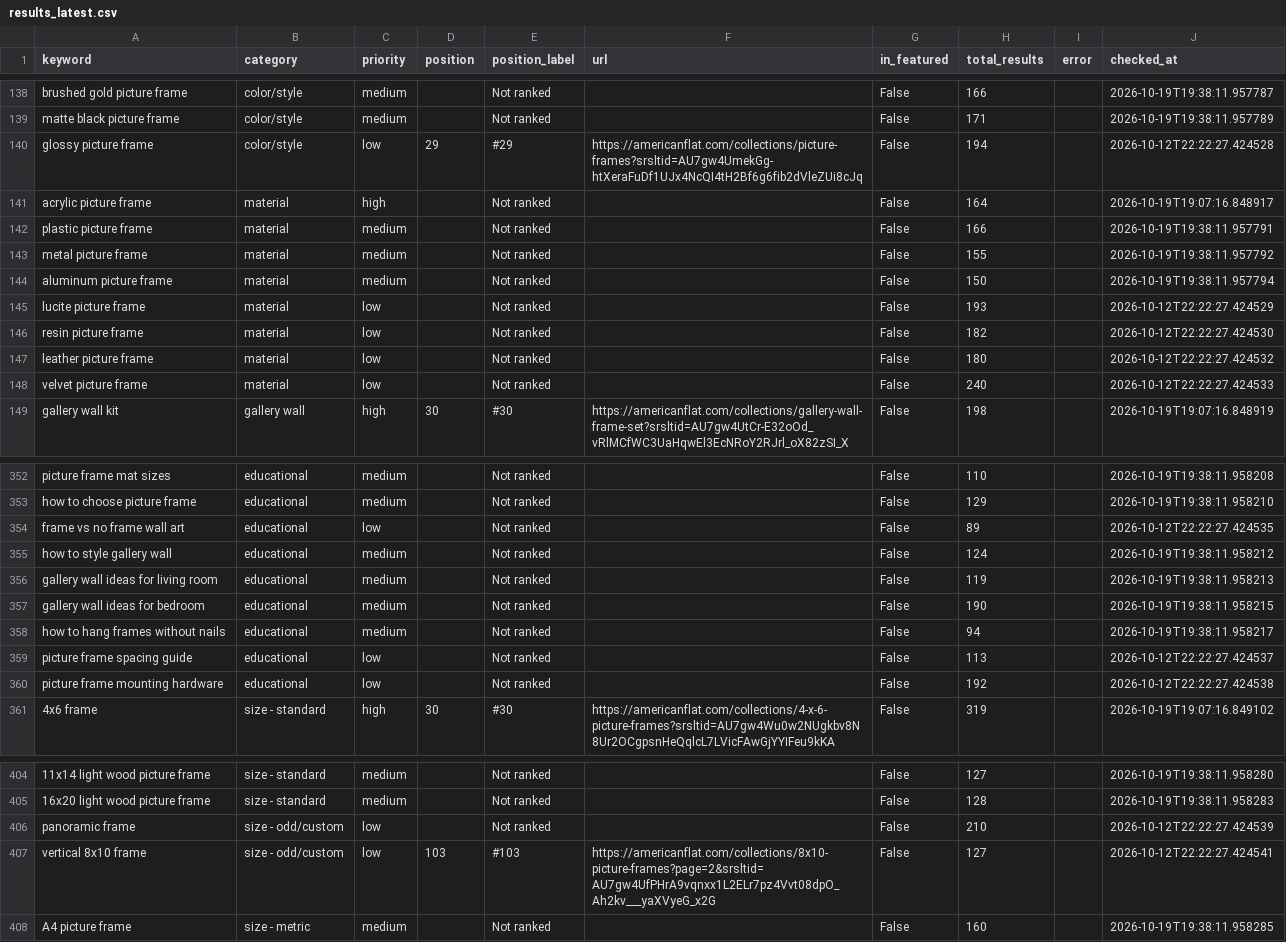
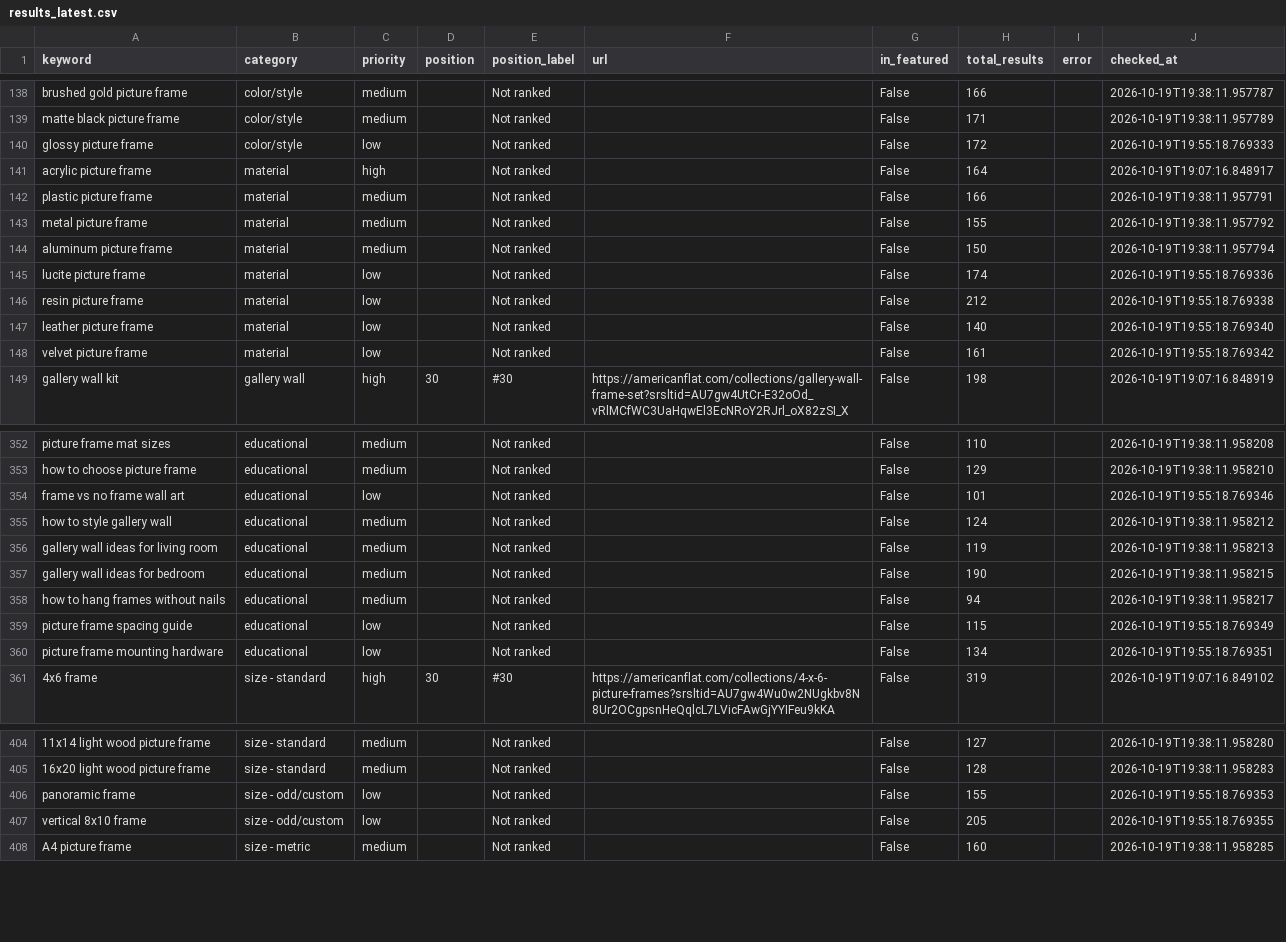
Before and after one commit to juan-americanflat/webcrawler, a CSV file: results_latest.csv, drawn as a sheet; only a part is shown, gaps mark what is left out; the diff covers the shown part only.

```diff
--- a/results_latest.csv
+++ b/results_latest.csv
@@ -139,3 +139,3 @@ brushed gold picture frame,color/style,medium,,Not ranked,,False,166,,2026-10-19
 matte black picture frame,color/style,medium,,Not ranked,,False,171,,2026-10-19T19:38:11.957789
-glossy picture frame,color/style,low,29,#29,https://americanflat.com/collections/picture-frames?srsltid=AU7gw4UmekGg-htXeraFuDf1UJx4NcQI4tH2Bf6g6fib2dVleZUi8cJq,False,194,,2026-10-12T22:22:27.424528
+glossy picture frame,color/style,low,,Not ranked,,False,172,,2026-10-19T19:55:18.769333
 acrylic picture frame,material,high,,Not ranked,,False,164,,2026-10-19T19:07:16.848917
@@ -144,6 +144,6 @@ metal picture frame,material,medium,,Not ranked,,False,155,,2026-10-19T19:38:11.
 aluminum picture frame,material,medium,,Not ranked,,False,150,,2026-10-19T19:38:11.957794
-lucite picture frame,material,low,,Not ranked,,False,193,,2026-10-12T22:22:27.424529
-resin picture frame,material,low,,Not ranked,,False,182,,2026-10-12T22:22:27.424530
-leather picture frame,material,low,,Not ranked,,False,180,,2026-10-12T22:22:27.424532
-velvet picture frame,material,low,,Not ranked,,False,240,,2026-10-12T22:22:27.424533
+lucite picture frame,material,low,,Not ranked,,False,174,,2026-10-19T19:55:18.769336
+resin picture frame,material,low,,Not ranked,,False,212,,2026-10-19T19:55:18.769338
+leather picture frame,material,low,,Not ranked,,False,140,,2026-10-19T19:55:18.769340
+velvet picture frame,material,low,,Not ranked,,False,161,,2026-10-19T19:55:18.769342
 gallery wall kit,gallery wall,high,30,#30,https://americanflat.com/collections/gallery-wall-frame-set?srsltid=AU7gw4UtCr-E32oOd_vRlMCfWC3UaHqwEl3EcNRoY2RJrl_oX82zSI_X,False,198,,2026-10-19T19:07:16.848919
@@ -353,3 +353,3 @@ picture frame mat sizes,educational,medium,,Not ranked,,False,110,,2026-10-19T19
 how to choose picture frame,educational,medium,,Not ranked,,False,129,,2026-10-19T19:38:11.958210
-frame vs no frame wall art,educational,low,,Not ranked,,False,89,,2026-10-12T22:22:27.424535
+frame vs no frame wall art,educational,low,,Not ranked,,False,101,,2026-10-19T19:55:18.769346
 how to style gallery wall,educational,medium,,Not ranked,,False,124,,2026-10-19T19:38:11.958212
@@ -358,4 +358,4 @@ gallery wall ideas for bedroom,educational,medium,,Not ranked,,False,190,,2026-1
 how to hang frames without nails,educational,medium,,Not ranked,,False,94,,2026-10-19T19:38:11.958217
-picture frame spacing guide,educational,low,,Not ranked,,False,113,,2026-10-12T22:22:27.424537
-picture frame mounting hardware,educational,low,,Not ranked,,False,192,,2026-10-12T22:22:27.424538
+picture frame spacing guide,educational,low,,Not ranked,,False,115,,2026-10-19T19:55:18.769349
+picture frame mounting hardware,educational,low,,Not ranked,,False,134,,2026-10-19T19:55:18.769351
 4x6 frame,size - standard,high,30,#30,https://americanflat.com/collections/4-x-6-picture-frames?srsltid=AU7gw4Wu0w2NUgkbv8N8Ur2OCgpsnHeQqlcL7LVicFAwGjYYIFeu9kKA,False,319,,2026-10-19T19:07:16.849102
@@ -405,4 +405,4 @@ picture frame mounting hardware,educational,low,,Not ranked,,False,192,,2026-10-
 16x20 light wood picture frame,size - standard,medium,,Not ranked,,False,128,,2026-10-19T19:38:11.958283
-panoramic frame,size - odd/custom,low,,Not ranked,,False,210,,2026-10-12T22:22:27.424539
-vertical 8x10 frame,size - odd/custom,low,103,#103,https://americanflat.com/collections/8x10-picture-frames?page=2&srsltid=AU7gw4UfPHrA9vqnxx1L2ELr7pz4Vvt08dpO_Ah2kv___yaXVyeG_x2G,False,127,,2026-10-12T22:22:27.424541
+panoramic frame,size - odd/custom,low,,Not ranked,,False,155,,2026-10-19T19:55:18.769353
+vertical 8x10 frame,size - odd/custom,low,,Not ranked,,False,205,,2026-10-19T19:55:18.769355
 A4 picture frame,size - metric,medium,,Not ranked,,False,160,,2026-10-19T19:38:11.958285
```
Also changed, not shown: 64 edited cells elsewhere in this file, results_history/results_2026-10-19.csv.
